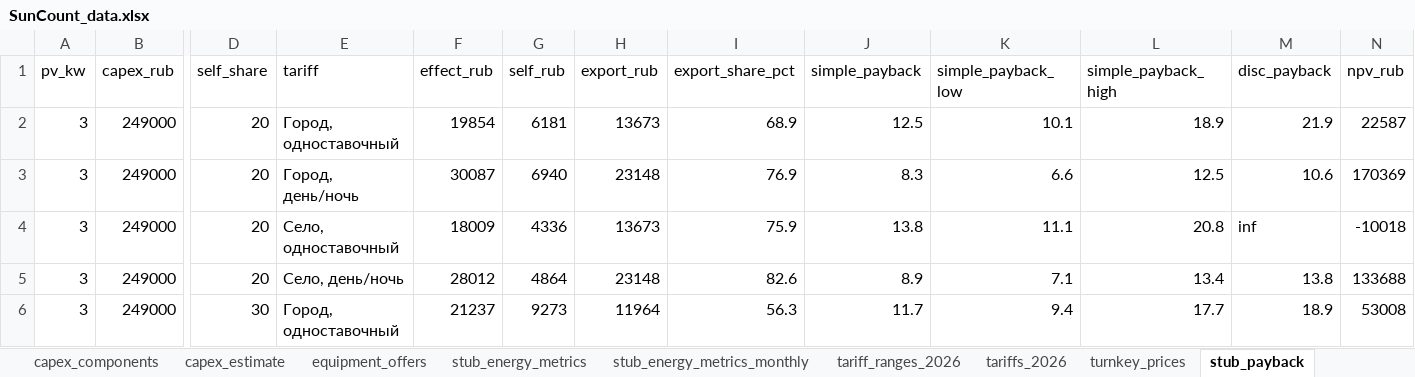
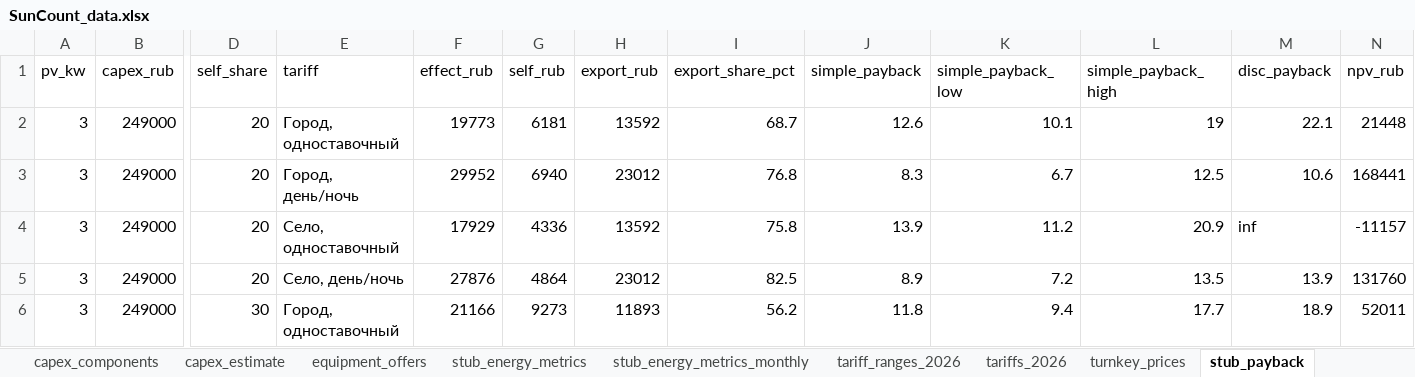
Before and after one commit to NeK0ban/SunCount, an Excel workbook: SunCount_data.xlsx, sheet stub_payback, drawn as a sheet; only a part is shown, gaps mark what is left out; values as stored, in another font and other column widths than the file's, no borders; the diff covers the shown part only; the diff names each change by its address in the sheet, - before the commit and + after, or states it on an @@ line.

```diff
--- a/SunCount_data.xlsx (sheet stub_payback)
+++ b/SunCount_data.xlsx (sheet stub_payback)
-F2 (effect_rub): 19854
+F2 (effect_rub): 19773
-H2 (export_rub): 13673
+H2 (export_rub): 13592
-I2 (export_share_pct): 68.9
+I2 (export_share_pct): 68.7
-J2 (simple_payback): 12.5
+J2 (simple_payback): 12.6
-L2 (simple_payback_high): 18.9
+L2 (simple_payback_high): 19
-M2 (disc_payback): 21.9
+M2 (disc_payback): 22.1
-N2 (npv_rub): 22587
+N2 (npv_rub): 21448
-F3 (effect_rub): 30087
+F3 (effect_rub): 29952
-H3 (export_rub): 23148
+H3 (export_rub): 23012
-I3 (export_share_pct): 76.9
+I3 (export_share_pct): 76.8
-K3 (simple_payback_low): 6.6
+K3 (simple_payback_low): 6.7
-N3 (npv_rub): 170369
+N3 (npv_rub): 168441
-F4 (effect_rub): 18009
+F4 (effect_rub): 17929
-H4 (export_rub): 13673
+H4 (export_rub): 13592
-I4 (export_share_pct): 75.9
+I4 (export_share_pct): 75.8
-J4 (simple_payback): 13.8
+J4 (simple_payback): 13.9
-K4 (simple_payback_low): 11.1
+K4 (simple_payback_low): 11.2
-L4 (simple_payback_high): 20.8
+L4 (simple_payback_high): 20.9
-N4 (npv_rub): -10018
+N4 (npv_rub): -11157
-F5 (effect_rub): 28012
+F5 (effect_rub): 27876
-H5 (export_rub): 23148
+H5 (export_rub): 23012
-I5 (export_share_pct): 82.6
+I5 (export_share_pct): 82.5
-K5 (simple_payback_low): 7.1
+K5 (simple_payback_low): 7.2
-L5 (simple_payback_high): 13.4
+L5 (simple_payback_high): 13.5
-M5 (disc_payback): 13.8
+M5 (disc_payback): 13.9
-N5 (npv_rub): 133688
+N5 (npv_rub): 131760
-F6 (effect_rub): 21237
+F6 (effect_rub): 21166
-H6 (export_rub): 11964
+H6 (export_rub): 11893
-I6 (export_share_pct): 56.3
+I6 (export_share_pct): 56.2
-J6 (simple_payback): 11.7
+J6 (simple_payback): 11.8
-N6 (npv_rub): 53008
+N6 (npv_rub): 52011
```
Also changed, not shown: 233 edited cells elsewhere in this sheet, sheet buyback_prices, 19 other files.
